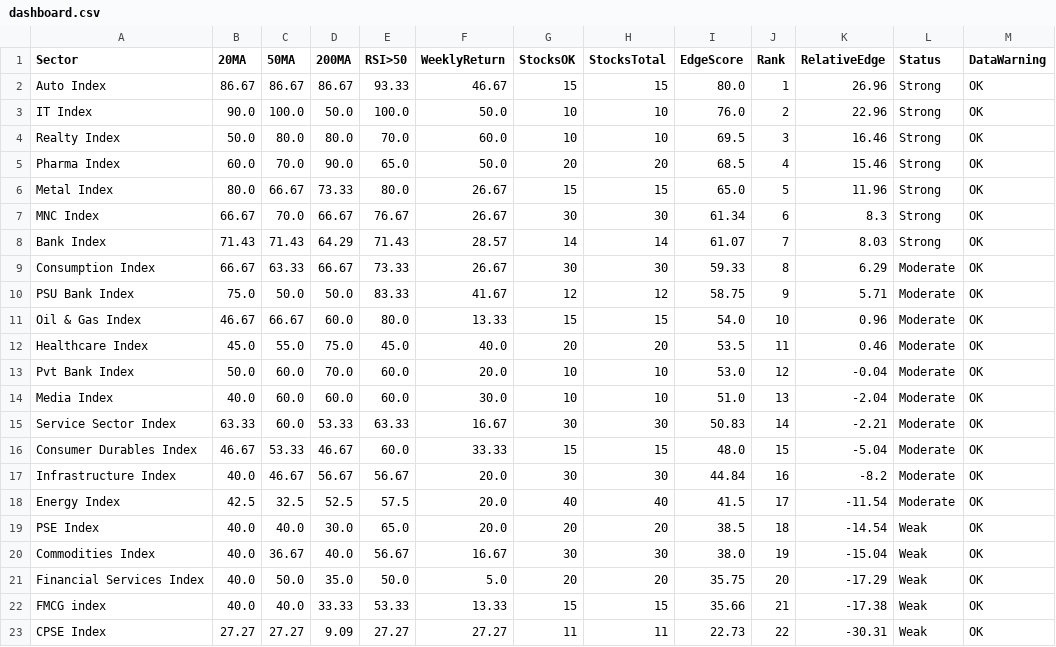
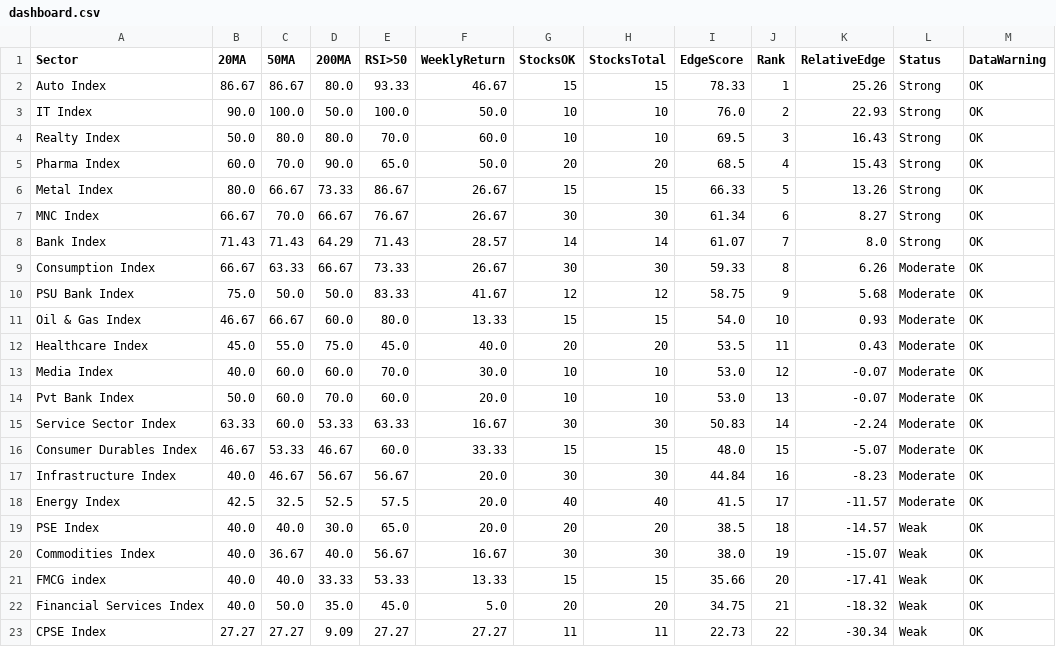
Before and after one commit to VJTriumph/market-breadth-dashboard, a CSV file: data/dashboard.csv, drawn as a sheet.

```diff
--- a/data/dashboard.csv
+++ b/data/dashboard.csv
@@ -1,23 +1,23 @@
 Sector,20MA,50MA,200MA,RSI>50,WeeklyReturn,StocksOK,StocksTotal,EdgeScore,Rank,RelativeEdge,Status,DataWarning
-Auto Index,86.67,86.67,86.67,93.33,46.67,15,15,80.0,1,26.96,Strong,OK
-IT Index,90.0,100.0,50.0,100.0,50.0,10,10,76.0,2,22.96,Strong,OK
-Realty Index,50.0,80.0,80.0,70.0,60.0,10,10,69.5,3,16.46,Strong,OK
-Pharma Index,60.0,70.0,90.0,65.0,50.0,20,20,68.5,4,15.46,Strong,OK
-Metal Index,80.0,66.67,73.33,80.0,26.67,15,15,65.0,5,11.96,Strong,OK
-MNC Index,66.67,70.0,66.67,76.67,26.67,30,30,61.34,6,8.3,Strong,OK
-Bank Index,71.43,71.43,64.29,71.43,28.57,14,14,61.07,7,8.03,Strong,OK
-Consumption Index,66.67,63.33,66.67,73.33,26.67,30,30,59.33,8,6.29,Moderate,OK
-PSU Bank Index,75.0,50.0,50.0,83.33,41.67,12,12,58.75,9,5.71,Moderate,OK
-Oil & Gas Index,46.67,66.67,60.0,80.0,13.33,15,15,54.0,10,0.96,Moderate,OK
-Healthcare Index,45.0,55.0,75.0,45.0,40.0,20,20,53.5,11,0.46,Moderate,OK
-Pvt Bank Index,50.0,60.0,70.0,60.0,20.0,10,10,53.0,12,-0.04,Moderate,OK
-Media Index,40.0,60.0,60.0,60.0,30.0,10,10,51.0,13,-2.04,Moderate,OK
-Service Sector Index,63.33,60.0,53.33,63.33,16.67,30,30,50.83,14,-2.21,Moderate,OK
-Consumer Durables Index,46.67,53.33,46.67,60.0,33.33,15,15,48.0,15,-5.04,Moderate,OK
-Infrastructure Index,40.0,46.67,56.67,56.67,20.0,30,30,44.84,16,-8.2,Moderate,OK
-Energy Index,42.5,32.5,52.5,57.5,20.0,40,40,41.5,17,-11.54,Moderate,OK
-PSE Index,40.0,40.0,30.0,65.0,20.0,20,20,38.5,18,-14.54,Weak,OK
-Commodities Index,40.0,36.67,40.0,56.67,16.67,30,30,38.0,19,-15.04,Weak,OK
-Financial Services Index,40.0,50.0,35.0,50.0,5.0,20,20,35.75,20,-17.29,Weak,OK
-FMCG index,40.0,40.0,33.33,53.33,13.33,15,15,35.66,21,-17.38,Weak,OK
-CPSE Index,27.27,27.27,9.09,27.27,27.27,11,11,22.73,22,-30.31,Weak,OK
+Auto Index,86.67,86.67,80.0,93.33,46.67,15,15,78.33,1,25.26,Strong,OK
+IT Index,90.0,100.0,50.0,100.0,50.0,10,10,76.0,2,22.93,Strong,OK
+Realty Index,50.0,80.0,80.0,70.0,60.0,10,10,69.5,3,16.43,Strong,OK
+Pharma Index,60.0,70.0,90.0,65.0,50.0,20,20,68.5,4,15.43,Strong,OK
+Metal Index,80.0,66.67,73.33,86.67,26.67,15,15,66.33,5,13.26,Strong,OK
+MNC Index,66.67,70.0,66.67,76.67,26.67,30,30,61.34,6,8.27,Strong,OK
+Bank Index,71.43,71.43,64.29,71.43,28.57,14,14,61.07,7,8.0,Strong,OK
+Consumption Index,66.67,63.33,66.67,73.33,26.67,30,30,59.33,8,6.26,Moderate,OK
+PSU Bank Index,75.0,50.0,50.0,83.33,41.67,12,12,58.75,9,5.68,Moderate,OK
+Oil & Gas Index,46.67,66.67,60.0,80.0,13.33,15,15,54.0,10,0.93,Moderate,OK
+Healthcare Index,45.0,55.0,75.0,45.0,40.0,20,20,53.5,11,0.43,Moderate,OK
+Media Index,40.0,60.0,60.0,70.0,30.0,10,10,53.0,12,-0.07,Moderate,OK
+Pvt Bank Index,50.0,60.0,70.0,60.0,20.0,10,10,53.0,13,-0.07,Moderate,OK
+Service Sector Index,63.33,60.0,53.33,63.33,16.67,30,30,50.83,14,-2.24,Moderate,OK
+Consumer Durables Index,46.67,53.33,46.67,60.0,33.33,15,15,48.0,15,-5.07,Moderate,OK
+Infrastructure Index,40.0,46.67,56.67,56.67,20.0,30,30,44.84,16,-8.23,Moderate,OK
+Energy Index,42.5,32.5,52.5,57.5,20.0,40,40,41.5,17,-11.57,Moderate,OK
+PSE Index,40.0,40.0,30.0,65.0,20.0,20,20,38.5,18,-14.57,Weak,OK
+Commodities Index,40.0,36.67,40.0,56.67,16.67,30,30,38.0,19,-15.07,Weak,OK
+FMCG index,40.0,40.0,33.33,53.33,13.33,15,15,35.66,20,-17.41,Weak,OK
+Financial Services Index,40.0,50.0,35.0,45.0,5.0,20,20,34.75,21,-18.32,Weak,OK
+CPSE Index,27.27,27.27,9.09,27.27,27.27,11,11,22.73,22,-30.34,Weak,OK
```
Also changed, not shown: data/stocks_data.csv, 3 other files.
